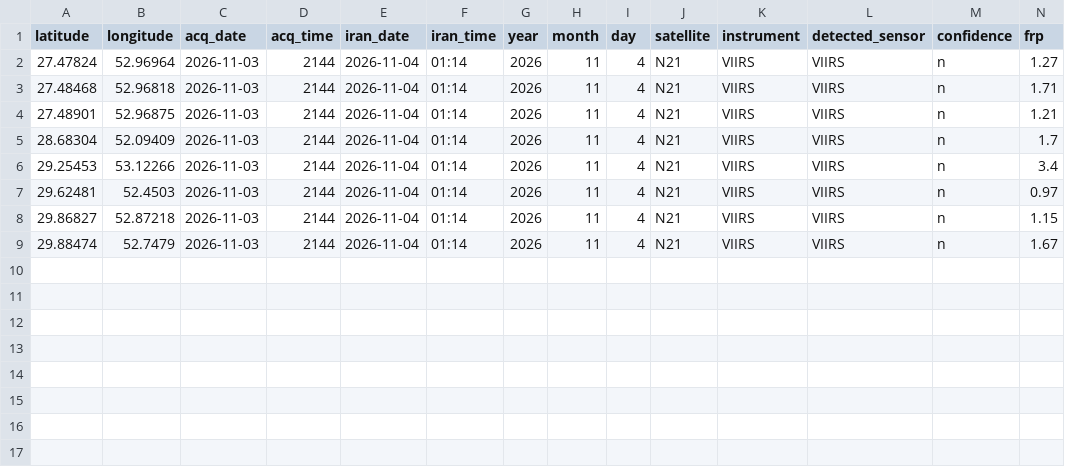
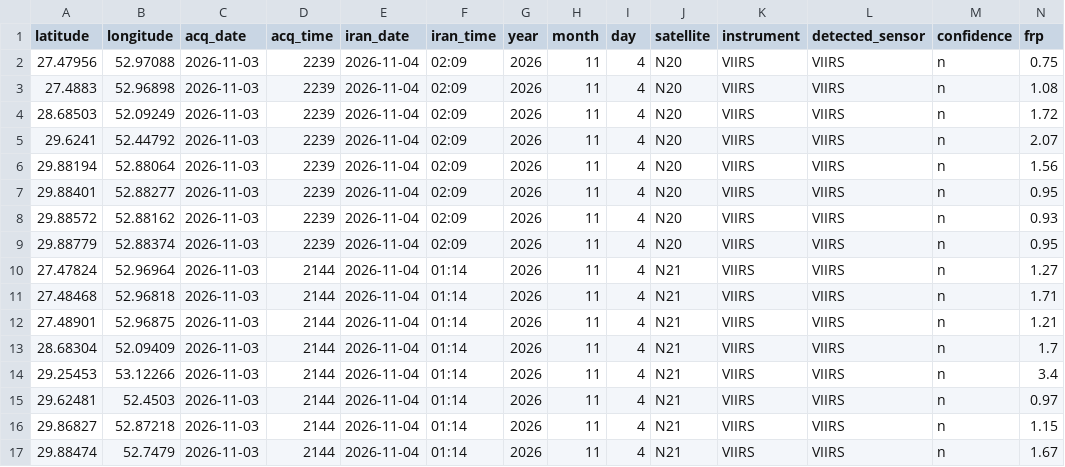
Before and after one commit to hashempoorsadegh214-prog/FARS-FIRE-SENTINEL, a CSV file: archive/2026-11-04.csv, drawn as a sheet; only a part is shown; rows hold the shown columns only; the diff names each change by its address in the sheet, - before the commit and + after, or states it on an @@ line.

```diff
--- a/archive/2026-11-04.csv
+++ b/archive/2026-11-04.csv
+row 2: 27.47956 | 52.97088 | 2026-11-03 | 2239 | 2026-11-04 | 02:09 | 2026 | 11 | 4 | N20 | VIIRS | VIIRS | n | 0.75
+row 3: 27.4883 | 52.96898 | 2026-11-03 | 2239 | 2026-11-04 | 02:09 | 2026 | 11 | 4 | N20 | VIIRS | VIIRS | n | 1.08
+row 4: 28.68503 | 52.09249 | 2026-11-03 | 2239 | 2026-11-04 | 02:09 | 2026 | 11 | 4 | N20 | VIIRS | VIIRS | n | 1.72
+row 5: 29.6241 | 52.44792 | 2026-11-03 | 2239 | 2026-11-04 | 02:09 | 2026 | 11 | 4 | N20 | VIIRS | VIIRS | n | 2.07
+row 6: 29.88194 | 52.88064 | 2026-11-03 | 2239 | 2026-11-04 | 02:09 | 2026 | 11 | 4 | N20 | VIIRS | VIIRS | n | 1.56
+row 7: 29.88401 | 52.88277 | 2026-11-03 | 2239 | 2026-11-04 | 02:09 | 2026 | 11 | 4 | N20 | VIIRS | VIIRS | n | 0.95
+row 8: 29.88572 | 52.88162 | 2026-11-03 | 2239 | 2026-11-04 | 02:09 | 2026 | 11 | 4 | N20 | VIIRS | VIIRS | n | 0.93
+row 9: 29.88779 | 52.88374 | 2026-11-03 | 2239 | 2026-11-04 | 02:09 | 2026 | 11 | 4 | N20 | VIIRS | VIIRS | n | 0.95
```
Also changed, not shown: archive/2026-10-31.csv, fires.csv, 2 other files.
